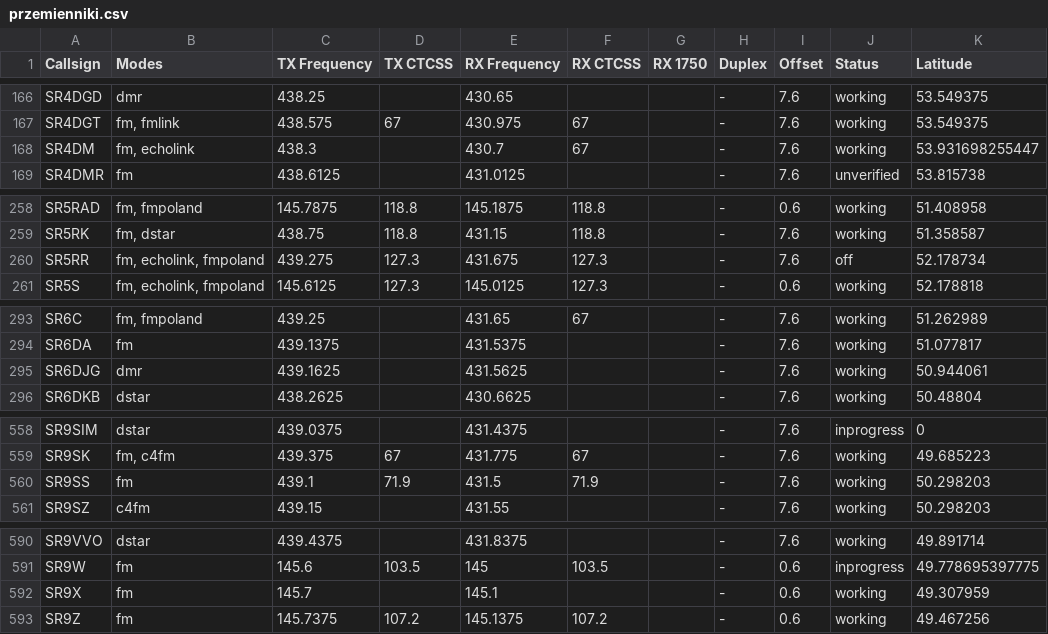
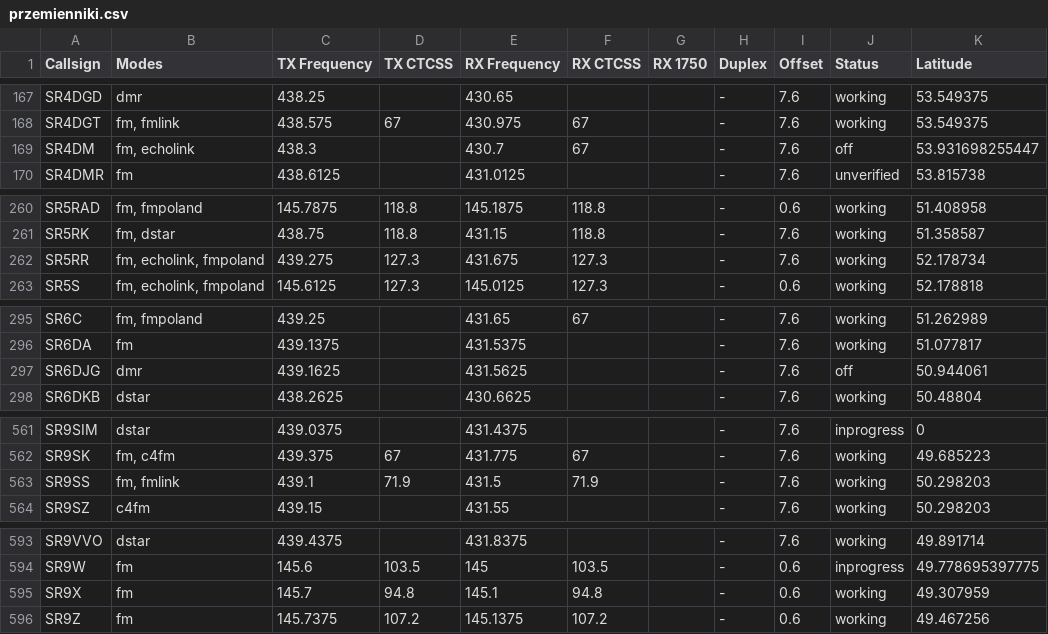
Before and after one commit to przemienniki/baza-przemiennikow, a CSV file: przemienniki.csv, drawn as a sheet; only a part is shown, gaps mark what is left out; addresses are those after the commit; the diff covers the shown part only; the diff names each change by its address in the sheet, - before the commit and + after, or states it on an @@ line.

```diff
--- a/przemienniki.csv
+++ b/przemienniki.csv
-J169 (Status): working
+J169 (Status): off
-J262 (Status): off
+J262 (Status): working
-J297 (Status): working
+J297 (Status): off
-B563 (Modes): fm
+B563 (Modes): fm, fmlink
-D595 (TX CTCSS): (empty)
+D595 (TX CTCSS): 94.8
-F595 (RX CTCSS): (empty)
+F595 (RX CTCSS): 94.8
```
Also changed, not shown: 3 added rows and 5 edited cells elsewhere in this file, przemienniki-chirp.csv, 1 other file.
